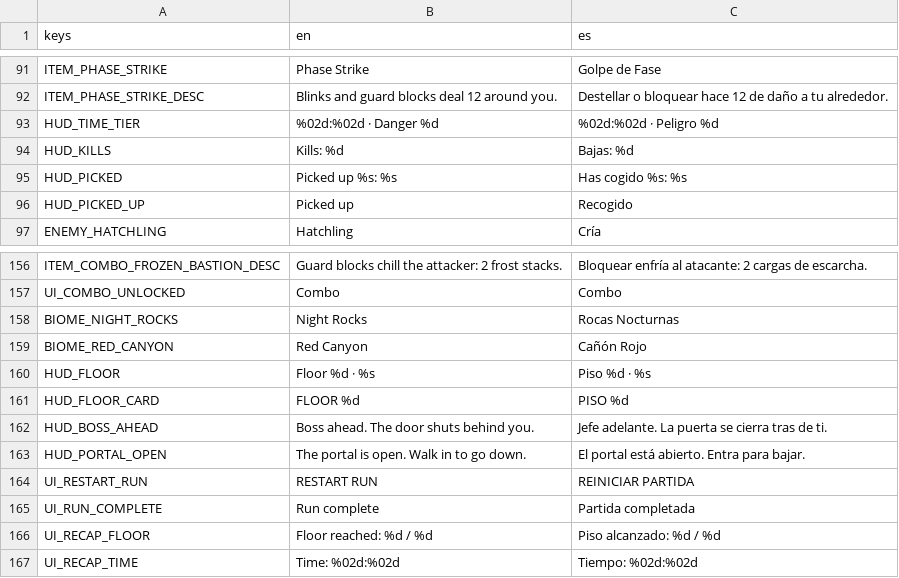
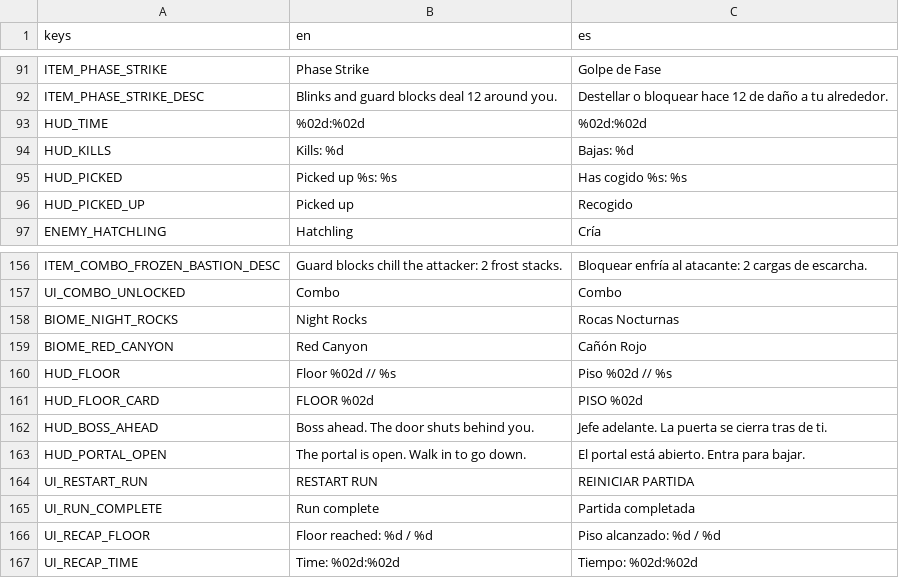
Before and after one commit to riusprime/zero-depth, a CSV file: locale/strings.csv, drawn as a sheet; only a part is shown, gaps mark what is left out.

```diff
--- a/locale/strings.csv
+++ b/locale/strings.csv
@@ -92,3 +92,3 @@ ITEM_PHASE_STRIKE,Phase Strike,Golpe de Fase
 ITEM_PHASE_STRIKE_DESC,Blinks and guard blocks deal 12 around you.,Destellar o bloquear hace 12 de daño a tu alrededor.
-HUD_TIME_TIER,%02d:%02d · Danger %d,%02d:%02d · Peligro %d
+HUD_TIME,%02d:%02d,%02d:%02d
 HUD_KILLS,Kills: %d,Bajas: %d
@@ -159,4 +159,4 @@ BIOME_NIGHT_ROCKS,Night Rocks,Rocas Nocturnas
 BIOME_RED_CANYON,Red Canyon,Cañón Rojo
-HUD_FLOOR,Floor %d · %s,Piso %d · %s
-HUD_FLOOR_CARD,FLOOR %d,PISO %d
+HUD_FLOOR,Floor %02d // %s,Piso %02d // %s
+HUD_FLOOR_CARD,FLOOR %02d,PISO %02d
 HUD_BOSS_AHEAD,Boss ahead. The door shuts behind you.,Jefe adelante. La puerta se cierra tras de ti.
```
Also changed, not shown: 27 other files.
